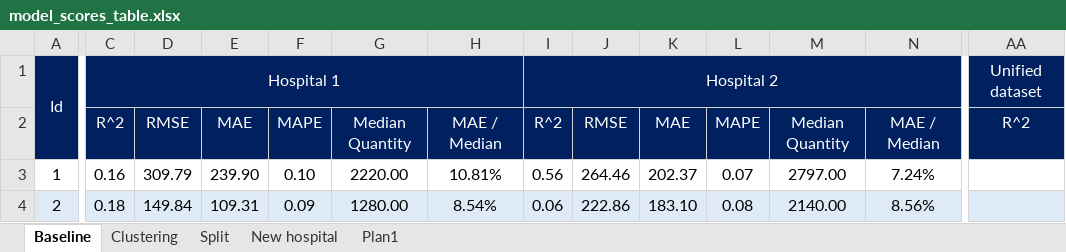
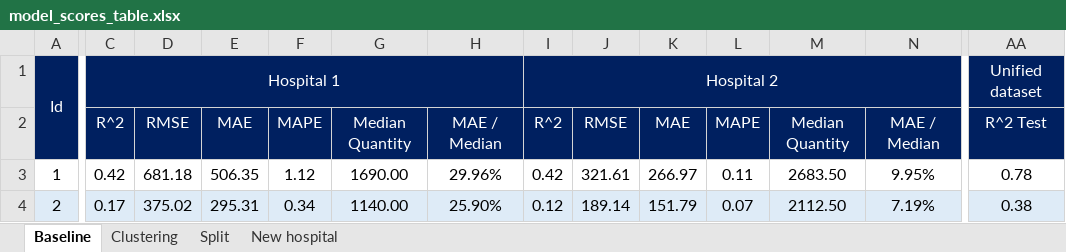
Before and after one commit to douglasmmachado/MedicineConsumption, an Excel workbook: model_scores_table.xlsx, sheet Baseline, drawn as a sheet; only a part is shown, gaps mark what is left out; values as stored, in another font and other column widths than the file's, no borders; the diff covers the shown part only; the diff names each change by its address in the sheet, - before the commit and + after, or states it on an @@ line.

```diff
--- a/model_scores_table.xlsx (sheet Baseline)
+++ b/model_scores_table.xlsx (sheet Baseline)
-sheet tab: Plan1
-AA2: R^2
+AA2: R^2 Test
-C3: 0.16
+C3: 0.42
-D3: 309.79
+D3: 681.18
-E3: 239.90
+E3: 506.35
-F3: 0.10
+F3: 1.12
-G3: 2220.00
+G3: 1690.00
-H3: 10.81%
+H3: 29.96%
-I3: 0.56
+I3: 0.42
-J3: 264.46
+J3: 321.61
-K3: 202.37
+K3: 266.97
-L3: 0.07
+L3: 0.11
-M3: 2797.00
+M3: 2683.50
-N3: 7.24%
+N3: 9.95%
-AA3: (empty)
+AA3: 0.78
-C4: 0.18
+C4: 0.17
-D4: 149.84
+D4: 375.02
-E4: 109.31
+E4: 295.31
-F4: 0.09
+F4: 0.34
-G4: 1280.00
+G4: 1140.00
-H4: 8.54%
+H4: 25.90%
-I4: 0.06
+I4: 0.12
-J4: 222.86
+J4: 189.14
-K4: 183.10
+K4: 151.79
-L4: 0.08
+L4: 0.07
-M4: 2140.00
+M4: 2112.50
-N4: 8.56%
+N4: 7.19%
-AA4: (empty)
+AA4: 0.38
```
Also changed, not shown: 594 edited cells and cell formats elsewhere in this sheet, sheet Clustering, sheet Split, sheet New hospital.
